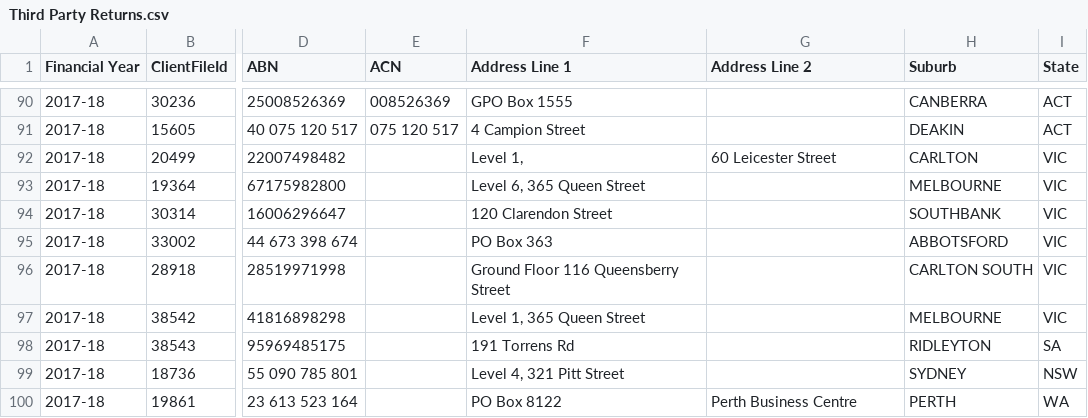
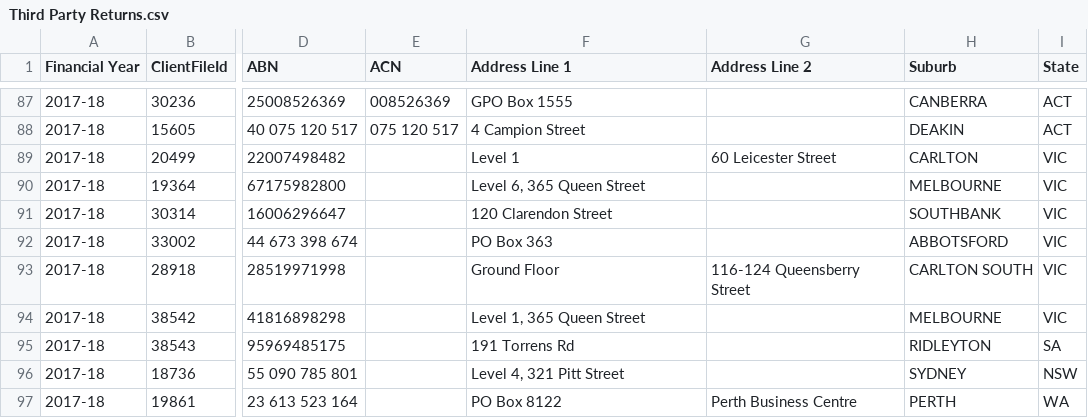
Before and after one commit to damonism/ausvotestr, a CSV file: data-raw/csv/Third Party Returns.csv, drawn as a sheet; only a part is shown, gaps mark what is left out; addresses are those after the commit; the diff covers the shown part only; the diff names each change by its address in the sheet, - before the commit and + after, or states it on an @@ line.

Commit message:
Update data

```diff
--- a/data-raw/csv/Third Party Returns.csv
+++ b/data-raw/csv/Third Party Returns.csv
-F89 (Address Line 1): Level 1,
+F89 (Address Line 1): Level 1
-F93 (Address Line 1): Ground Floor 116 Queensberry Street
+F93 (Address Line 1): Ground Floor
-G93 (Address Line 2): (empty)
+G93 (Address Line 2): 116-124 Queensberry Street
```
Also changed, not shown: 3 removed rows and 32 edited cells elsewhere in this file, data-raw/csv/Associated Entity Returns.csv, data-raw/csv/Capital Contributions.csv, 17 other files.
